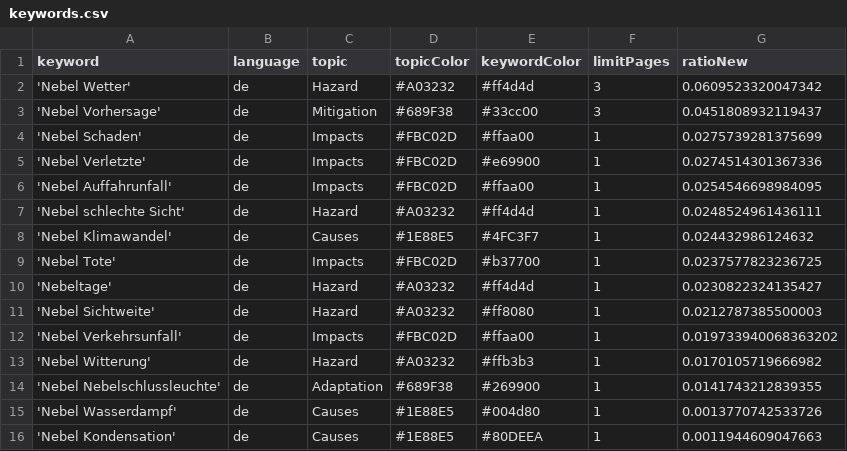
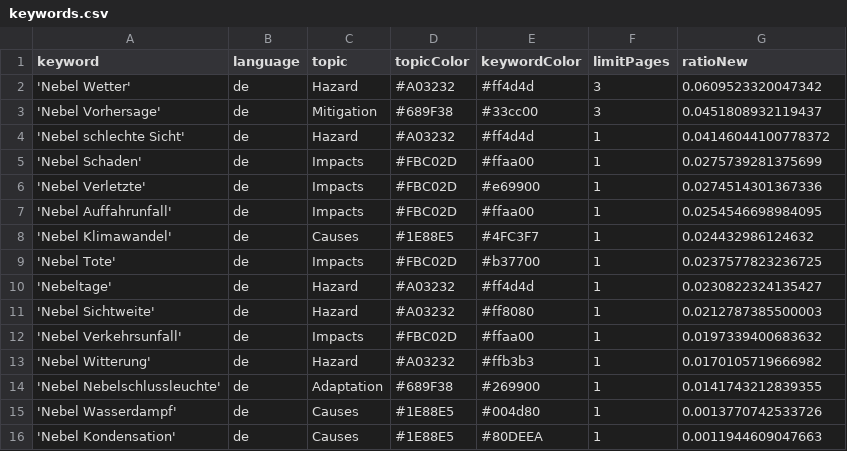
Before and after one commit to Leoniews/fogIsComing, a CSV file: keywords.csv, drawn as a sheet.

```diff
--- a/keywords.csv
+++ b/keywords.csv
@@ -3,2 +3,3 @@ keyword,language,topic,topicColor,keywordColor,limitPages,ratioNew
 'Nebel Vorhersage',de,Mitigation,#689F38,#33cc00,3,0.0451808932119437
+'Nebel schlechte Sicht',de,Hazard,#A03232,#ff4d4d,1,0.04146044100778372
 'Nebel Schaden',de,Impacts,#FBC02D,#ffaa00,1,0.0275739281375699
@@ -6,3 +7,2 @@ keyword,language,topic,topicColor,keywordColor,limitPages,ratioNew
 'Nebel Auffahrunfall',de,Impacts,#FBC02D,#ffaa00,1,0.0254546698984095
-'Nebel schlechte Sicht',de,Hazard,#A03232,#ff4d4d,1,0.0248524961436111
 'Nebel Klimawandel',de,Causes,#1E88E5,#4FC3F7,1,0.024432986124632
@@ -11,3 +11,3 @@ keyword,language,topic,topicColor,keywordColor,limitPages,ratioNew
 'Nebel Sichtweite',de,Hazard,#A03232,#ff8080,1,0.0212787385500003
-'Nebel Verkehrsunfall',de,Impacts,#FBC02D,#ffaa00,1,0.019733940068363202
+'Nebel Verkehrsunfall',de,Impacts,#FBC02D,#ffaa00,1,0.0197339400683632
 'Nebel Witterung',de,Hazard,#A03232,#ffb3b3,1,0.0170105719666982
```
Also changed, not shown: csv/news_2026_03.csv, 1 other file.
